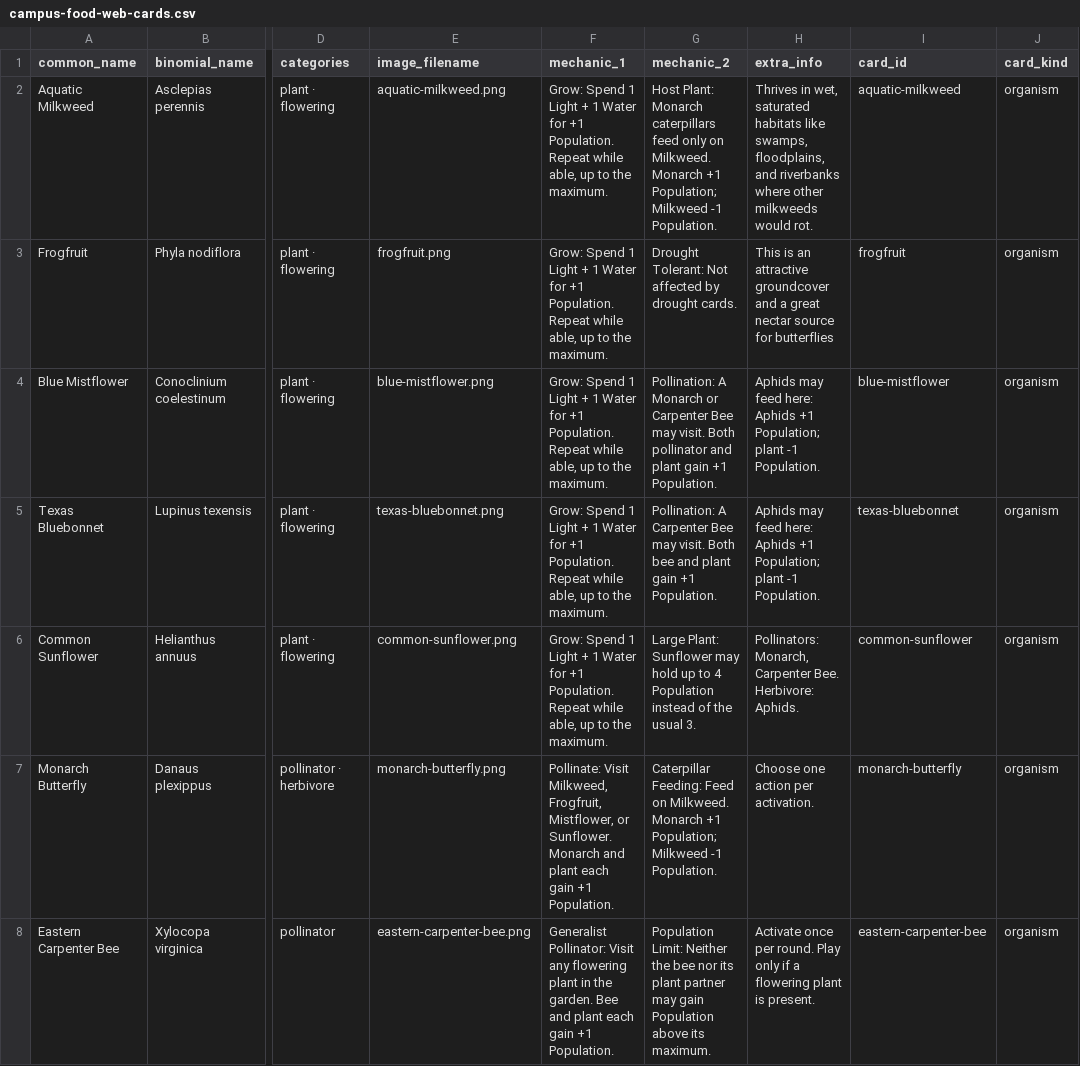
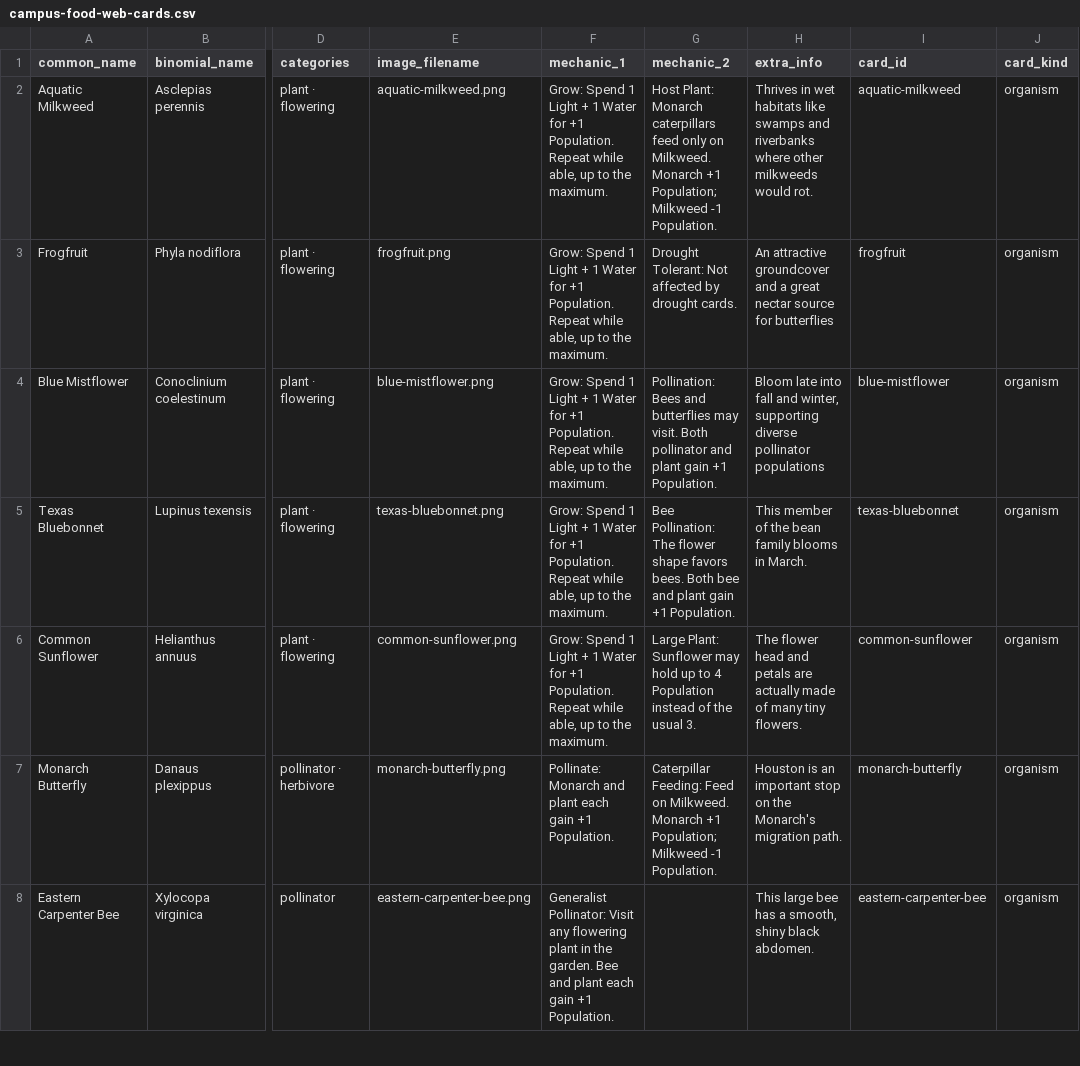
Before and after one commit to mabrate/card-generator-app, a CSV file: static-app/projects/houston-food-web/campus-food-web-cards.csv, drawn as a sheet; only a part is shown, gaps mark what is left out; the diff covers the shown part only; the diff names each change by its address in the sheet, - before the commit and + after, or states it on an @@ line.

Commit message:
Improve static CSV imports, tools layout, and print bleed

```diff
--- a/static-app/projects/houston-food-web/campus-food-web-cards.csv
+++ b/static-app/projects/houston-food-web/campus-food-web-cards.csv
-H2 (extra_info): Thrives in wet, saturated habitats like swamps, floodplains, and riverbanks…
+H2 (extra_info): Thrives in wet habitats like swamps and riverbanks…
-H3 (extra_info): This is an attractive groundcover…
+H3 (extra_info): An attractive groundcover…
-G4 (mechanic_2): Pollination: A Monarch or Carpenter Bee may visit.…
+G4 (mechanic_2): Pollination: Bees and butterflies may visit.…
-H4 (extra_info): Aphids may feed here: Aphids +1 Population; plant -1 Population.
+H4 (extra_info): Bloom late into fall and winter, supporting diverse pollinator populations
-G5 (mechanic_2): Pollination: A Carpenter Bee may visit. Both bee…
+G5 (mechanic_2): Bee Pollination: The flower shape favors bees. Both bee…
-H5 (extra_info): Aphids may feed here: Aphids +1 Population; plant -1 Population.
+H5 (extra_info): This member of the bean family blooms in March.
-H6 (extra_info): Pollinators: Monarch, Carpenter Bee. Herbivore: Aphids.
+H6 (extra_info): The flower head and petals are actually made of many tiny flowers.
-F7 (mechanic_1): Pollinate: Visit Milkweed, Frogfruit, Mistflower, or Sunflower. Monarch and…
+F7 (mechanic_1): Pollinate: Monarch and…
-H7 (extra_info): Choose one action per activation.
+H7 (extra_info): Houston is an important stop on the Monarch's migration path.
-G8 (mechanic_2): Population Limit: Neither the bee nor its plant partner may gain Population above its maximum.
+G8 (mechanic_2): (empty)
-H8 (extra_info): Activate once per round. Play only if a flowering plant is present.
+H8 (extra_info): This large bee has a smooth, shiny black abdomen.
```
Also changed, not shown: 11 edited cells elsewhere in this file, 8 other files.
